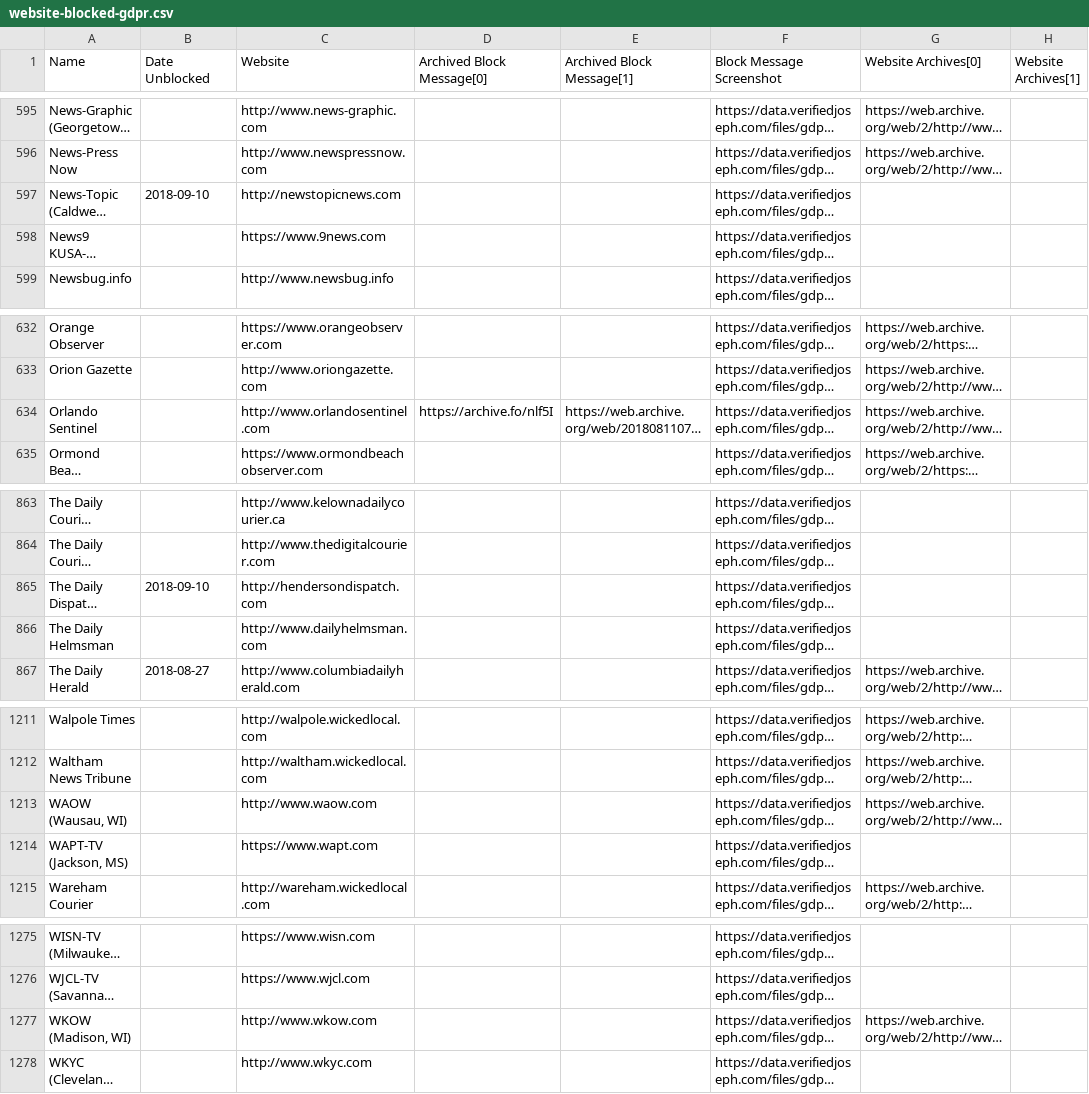
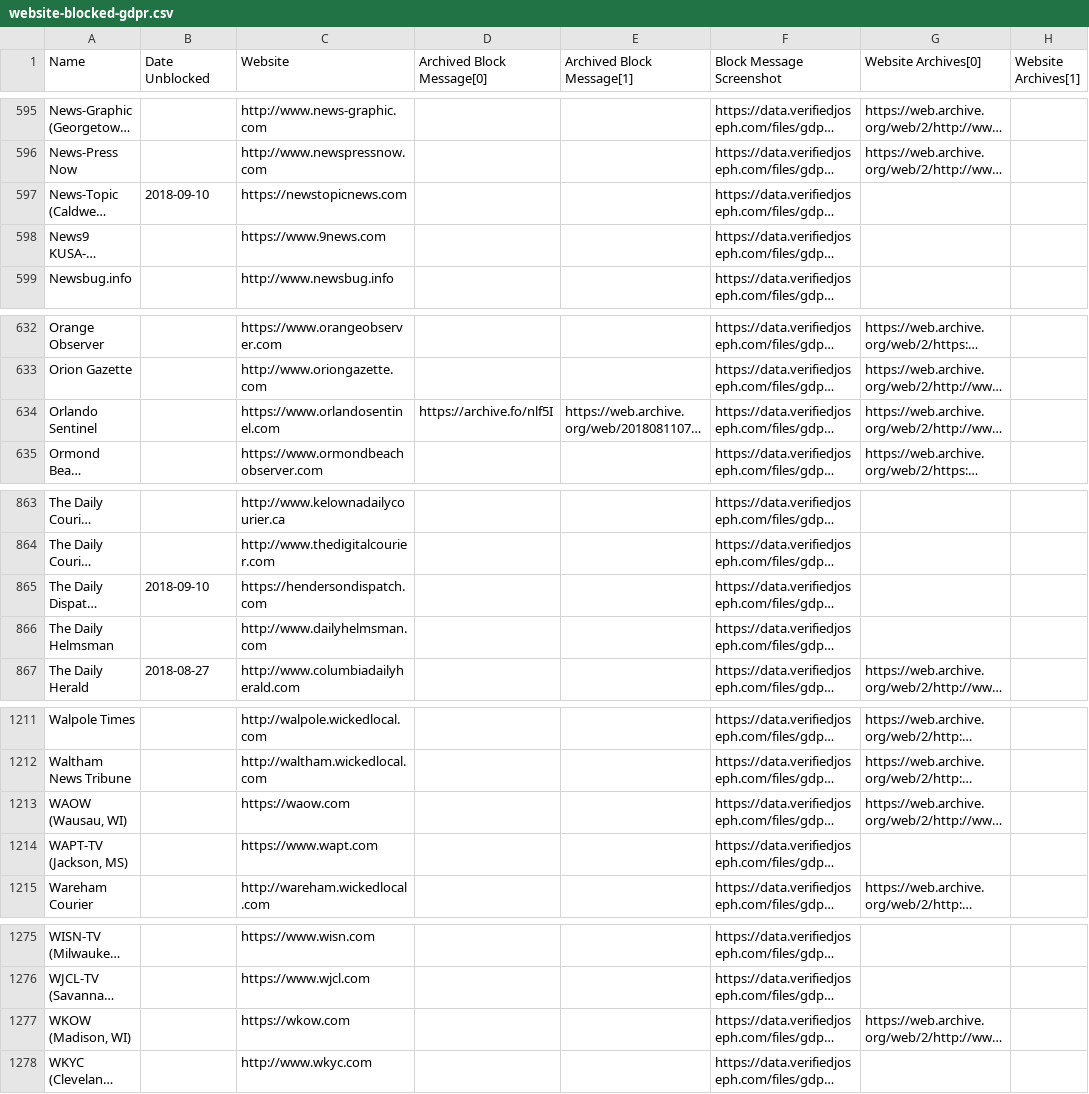
Before and after one commit to VerifiedJoseph/data.verifiedjoseph.com, a CSV file: website-blocked-gdpr.csv, drawn as a sheet; only a part is shown, gaps mark what is left out; long unchanged cells end in …; the diff names each change by its address in the sheet, - before the commit and + after, or states it on an @@ line.

Commit message:
Add https to 5 websites

```diff
--- a/website-blocked-gdpr.csv
+++ b/website-blocked-gdpr.csv
-C597 (Website): http://newstopicnews.com
+C597 (Website): https://newstopicnews.com
-C634 (Website): http://www.orlandosentinel.com
+C634 (Website): https://www.orlandosentinel.com
-C865 (Website): http://hendersondispatch.com
+C865 (Website): https://hendersondispatch.com
-C1213 (Website): http://www.waow.com
+C1213 (Website): https://waow.com
-C1277 (Website): http://www.wkow.com
+C1277 (Website): https://wkow.com
```
